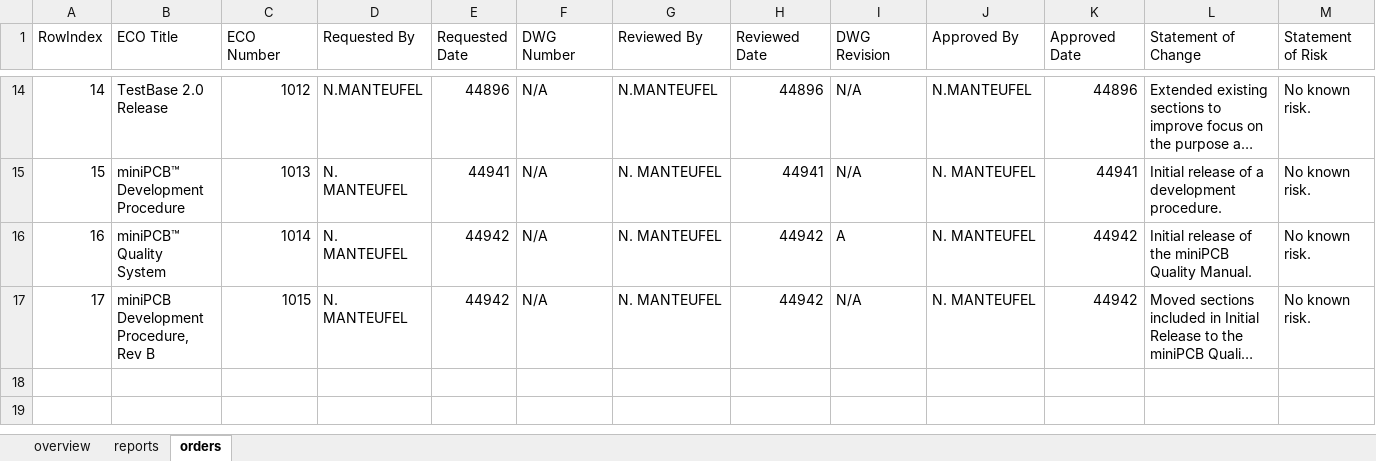
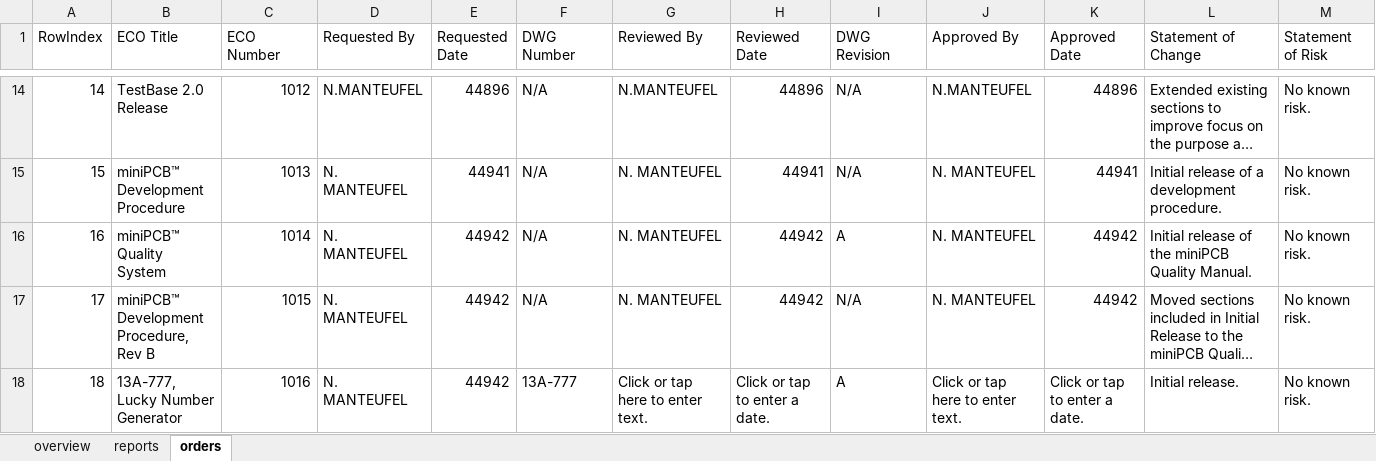
Before and after one commit to miniPCB/EAGLE, an Excel workbook: miniPCB/ENGDOC/ECObase/ECObase.xlsm, sheet orders, drawn as a sheet; only a part is shown, gaps mark what is left out; long unchanged cells end in …; values as stored, in another font and other column widths than the file's, no borders; rows hold the shown columns only; the diff names each change by its address in the sheet, - before the commit and + after, or states it on an @@ line.

```diff
--- a/miniPCB/ENGDOC/ECObase/ECObase.xlsm (sheet orders)
+++ b/miniPCB/ENGDOC/ECObase/ECObase.xlsm (sheet orders)
-B17 (ECO Title): miniPCB Development Procedure, Rev B
+B17 (ECO Title): miniPCB™ Development Procedure, Rev B
+row 18: 18 | 13A-777, Lucky Number Generator | 1016 | N. MANTEUFEL | 44942 | 13A-777 | Click or tap here to enter text. | Click or tap to enter a date. | A | Click or tap here to enter text. | Click or tap to enter a date. | Initial release. | No known risk.
```
Also changed, not shown: sheet overview, miniPCB/ENGDOC/ECObase/data/recorddata.xlsx, 11 other files.
